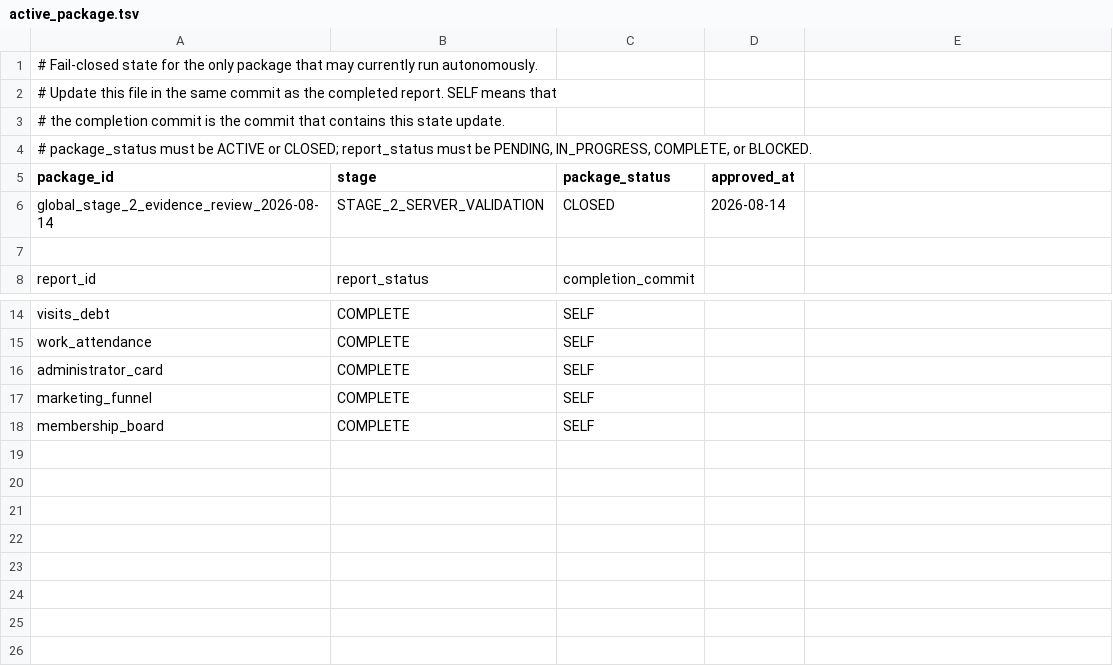
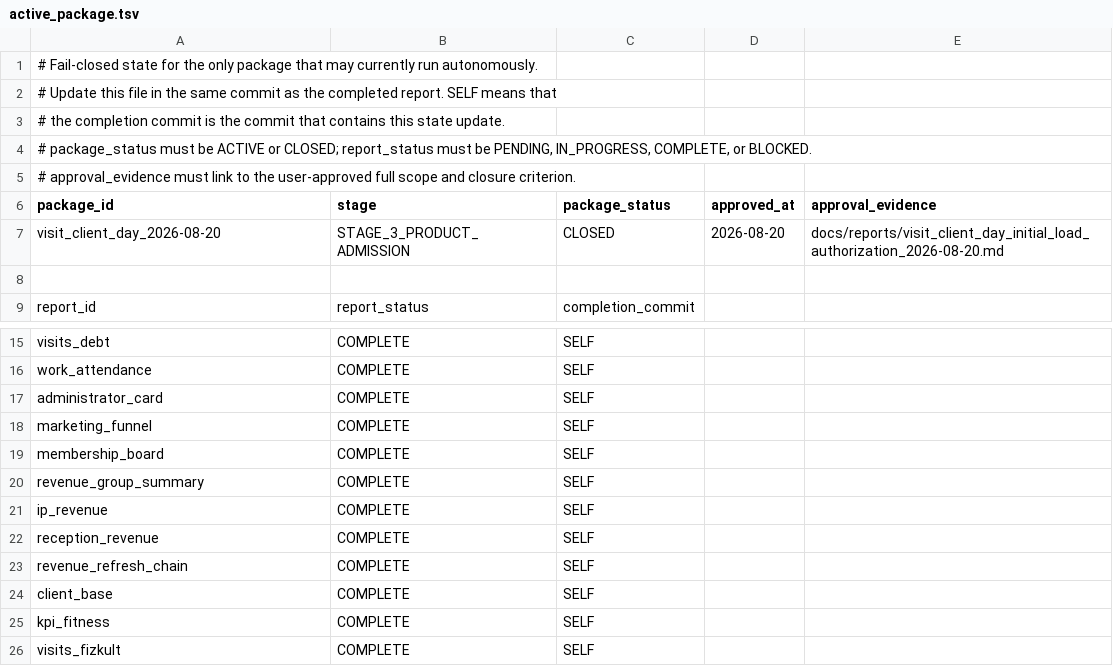
Before and after one commit to ilvkalinin/1c_to_powerBi, a TSV file: .agents/active_package.tsv, drawn as a sheet; only a part is shown, gaps mark what is left out.

```diff
--- a/.agents/active_package.tsv
+++ b/.agents/active_package.tsv
@@ -4,4 +4,5 @@
 # package_status must be ACTIVE or CLOSED; report_status must be PENDING, IN_PROGRESS, COMPLETE, or BLOCKED.
-package_id	stage	package_status	approved_at
-global_stage_2_evidence_review_2026-08-14	STAGE_2_SERVER_VALIDATION	CLOSED	2026-08-14
+# approval_evidence must link to the user-approved full scope and closure criterion.
+package_id	stage	package_status	approved_at	approval_evidence
+visit_client_day_2026-08-20	STAGE_3_PRODUCT_ADMISSION	CLOSED	2026-08-20	docs/reports/visit_client_day_initial_load_authorization_2026-08-20.md
 
@@ -18 +19,8 @@ marketing_funnel	COMPLETE	SELF
 membership_board	COMPLETE	SELF
+revenue_group_summary	COMPLETE	SELF
+ip_revenue	COMPLETE	SELF
+reception_revenue	COMPLETE	SELF
+revenue_refresh_chain	COMPLETE	SELF
+client_base	COMPLETE	SELF
+kpi_fitness	COMPLETE	SELF
+visits_fizkult	COMPLETE	SELF
```
Also changed, not shown: .agents/report_checkpoint_ledger.tsv, 7 other files.
